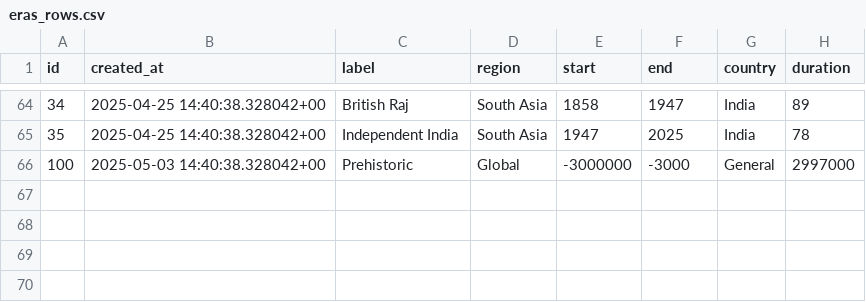
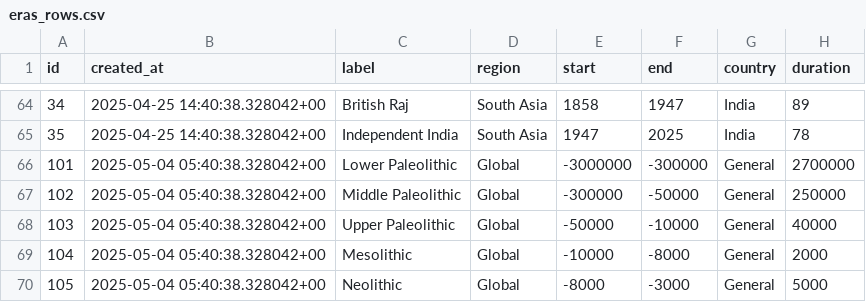
Before and after one commit to vincents77/timeguessr, a CSV file: src/data/eras_rows.csv, drawn as a sheet; only a part is shown, gaps mark what is left out; removed rows and columns are numbered as before the commit, all else as after; the diff names each change by its address in the sheet, - before the commit and + after, or states it on an @@ line.

Commit message:
Update eras: replace Prehistoric with sub-eras, ignore backups/

```diff
--- a/src/data/eras_rows.csv
+++ b/src/data/eras_rows.csv
-row 66: 100 | 2025-05-03 14:40:38.328042+00 | Prehistoric | Global | -3000000 | -3000 | General | 2997000
+row 66: 101 | 2025-05-04 05:40:38.328042+00 | Lower Paleolithic | Global | -3000000 | -300000 | General | 2700000
+row 67: 102 | 2025-05-04 05:40:38.328042+00 | Middle Paleolithic | Global | -300000 | -50000 | General | 250000
+row 68: 103 | 2025-05-04 05:40:38.328042+00 | Upper Paleolithic | Global | -50000 | -10000 | General | 40000
+row 69: 104 | 2025-05-04 05:40:38.328042+00 | Mesolithic | Global | -10000 | -8000 | General | 2000
+row 70: 105 | 2025-05-04 05:40:38.328042+00 | Neolithic | Global | -8000 | -3000 | General | 5000
```
Also changed, not shown: 1 other file.
